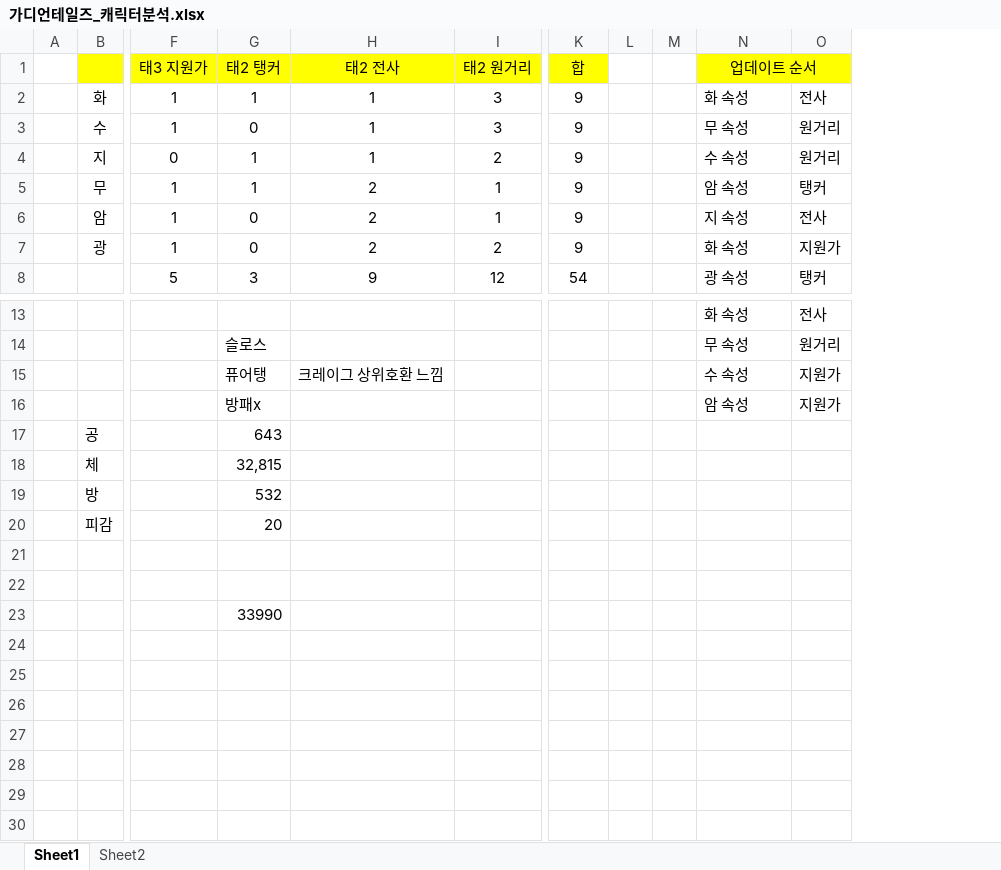
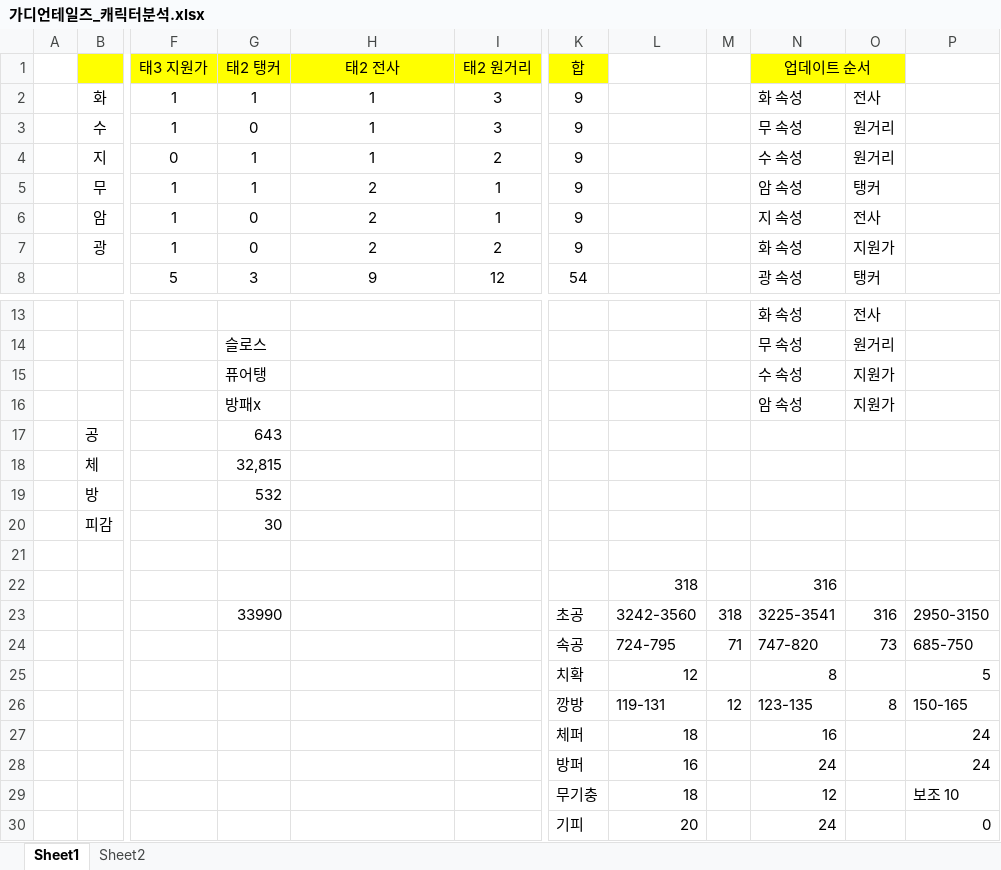
Before and after one commit to PhenomJ/GameDesign, an Excel workbook: 가디언 테일즈/2. Excel/가디언테일즈_캐릭터분석.xlsx, sheet Sheet1, drawn as a sheet; only a part is shown, gaps mark what is left out; values as stored, in another font and other column widths than the file's, no borders; removed rows and columns are numbered as before the commit, all else as after; rows hold the shown columns only; the diff names each change by its address in the sheet, - before the commit and + after, or states it on an @@ line.

```diff
--- a/가디언 테일즈/2. Excel/가디언테일즈_캐릭터분석.xlsx (sheet Sheet1)
+++ b/가디언 테일즈/2. Excel/가디언테일즈_캐릭터분석.xlsx (sheet Sheet1)
-column L, empty
-column M, empty
+column L, rows 22-26: 318 | 3242-3560 | 724-795 | 12 | 119-131
+column M, rows 23-26: 318 | 71 |  | 12
+column P, rows 23-26: 2950-3150 | 685-750 | 5 | 150-165
-H15 (태2 전사): 크레이그 상위호환 느낌
+H15 (태2 전사): (empty)
-G20 (태2 탱커): 20
+G20 (태2 탱커): 30
-row 22: (empty)
+row 22:  |  |  |  |  |  |  | 318 |  | 316
-K23 (합): (empty)
+K23 (합): 초공
-N23 (업데이트 순서): (empty)
+N23 (업데이트 순서): 3225-3541
-O23: (empty)
+O23: 316
-row 24: (empty)
+row 24:  |  |  |  |  |  | 속공 | 724-795 | 71 | 747-820 | 73 | 685-750
-row 25: (empty)
+row 25:  |  |  |  |  |  | 치확 | 12 |  | 8 |  | 5
-K26 (합): (empty)
+K26 (합): 깡방
-N26 (업데이트 순서): (empty)
+N26 (업데이트 순서): 123-135
-O26: (empty)
+O26: 8
+row 27:  |  |  |  |  |  | 체퍼 | 18 |  | 16 |  | 24
+row 28:  |  |  |  |  |  | 방퍼 | 16 |  | 24 |  | 24
+row 29:  |  |  |  |  |  | 무기충 | 18 |  | 12 |  | 보조 10
+row 30:  |  |  |  |  |  | 기피 | 20 |  | 24 |  | 0
```
Also changed, not shown: 4 other files.
